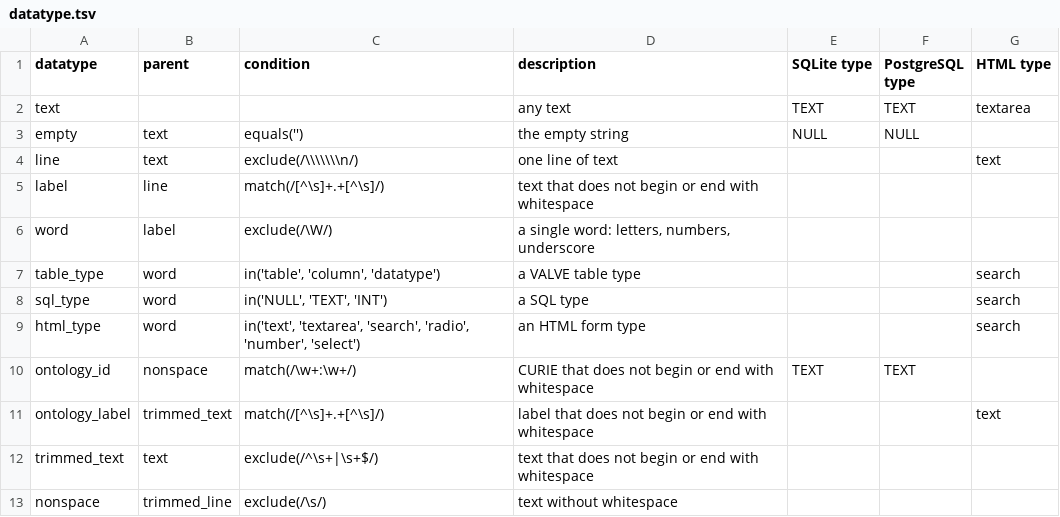
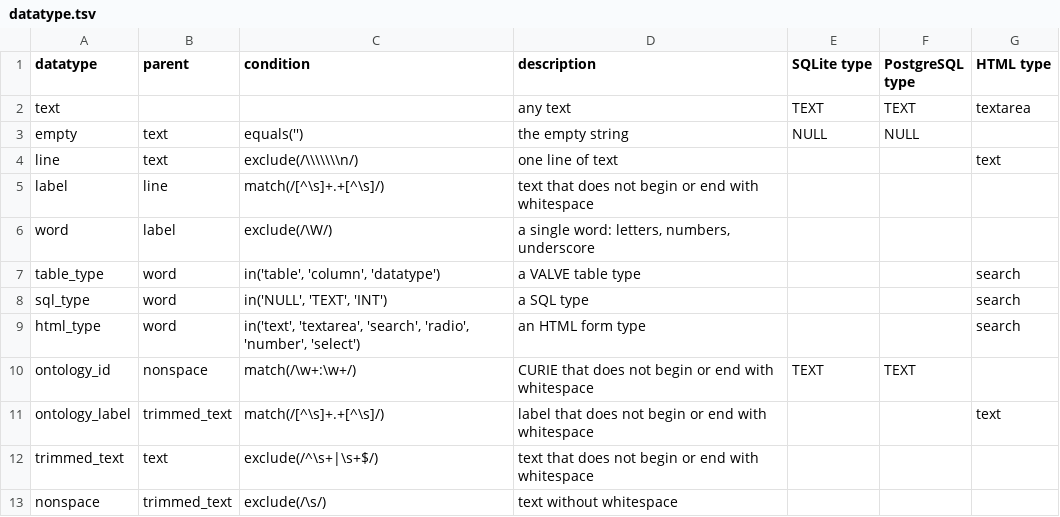
Before and after one commit to anitacaron/cato, a TSV file: src/ontology/src/schema/datatype.tsv, drawn as a sheet.

Commit message:
fix parent name in datatype table

```diff
--- a/src/ontology/src/schema/datatype.tsv
+++ b/src/ontology/src/schema/datatype.tsv
@@ -12,2 +12,2 @@ ontology_label	trimmed_text	match(/[^\s]+.+[^\s]/)	label that does not begin or
 trimmed_text	text	exclude(/^\s+|\s+$/)	text that does not begin or end with whitespace			
-nonspace	trimmed_line	exclude(/\s/)	text without whitespace			
+nonspace	trimmed_text	exclude(/\s/)	text without whitespace			
```
